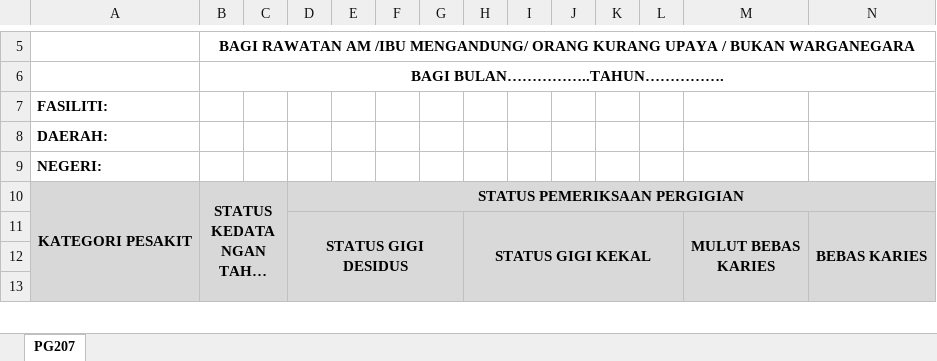
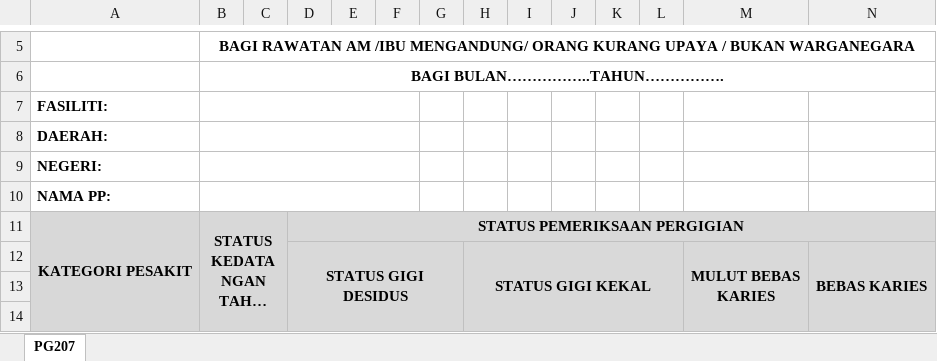
Before and after one commit to c4lyp5o/gp2, an Excel workbook: public/exports/PG207.xlsx, sheet PG207, drawn as a sheet; only a part is shown, gaps mark what is left out; long unchanged cells end in …; values as stored, in another font and other column widths than the file's, no borders; rows hold the shown columns only; the diff names each change by its address in the sheet, - before the commit and + after, or states it on an @@ line.

Commit message:
feat: fixed reload issue on edit modal, reworked UserGenerateIndividu and UserGenerateKlinik page, applied user role in navbar and generatereten page, added userinfo item, fixed 206 and 207 generation, added new 207 excel

```diff
--- a/public/exports/PG207.xlsx (sheet PG207)
+++ b/public/exports/PG207.xlsx (sheet PG207)
+B7:F7 merged
+B8:F8 merged
+B9:F9 merged
+row 10: NAMA PP:
```
Also changed, not shown: 8 other files.
